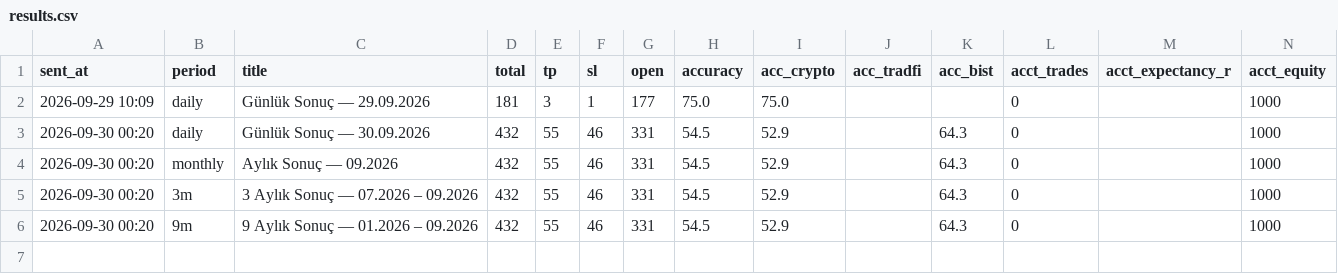
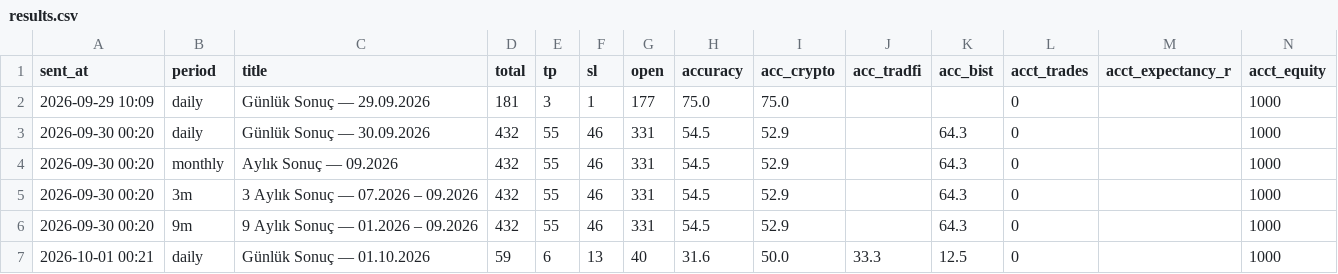
Before and after one commit to olgunkadirgulhan/moon-or-doom-bot, a CSV file: tracking/results.csv, drawn as a sheet; the diff names each change by its address in the sheet, - before the commit and + after, or states it on an @@ line.

```diff
--- a/tracking/results.csv
+++ b/tracking/results.csv
+row 7: 2026-10-01 00:21 | daily | Günlük Sonuç — 01.10.2026 | 59 | 6 | 13 | 40 | 31.6 | 50.0 | 33.3 | 12.5 | 0 |  | 1000
```
